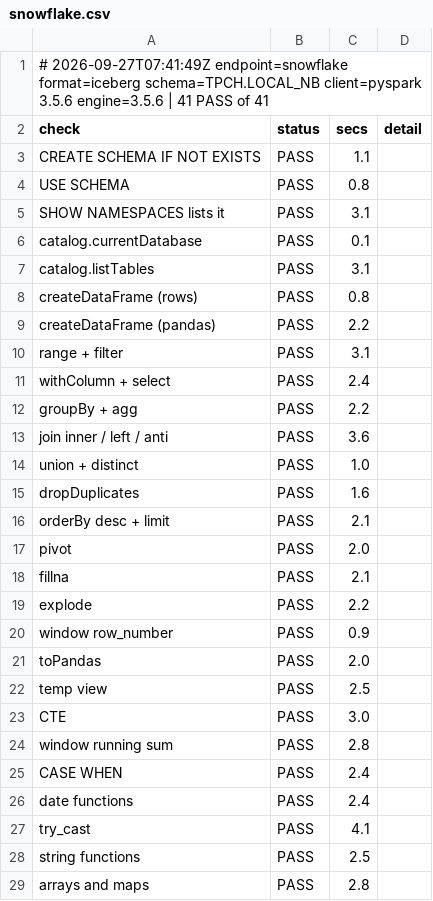
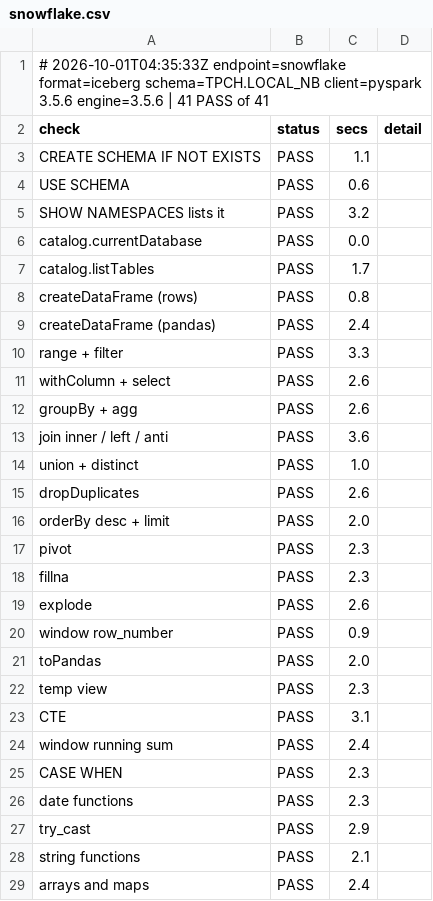
Before and after one commit to djouallah/spark-connect-demo, a CSV file: findings/local/snowflake.csv, drawn as a sheet; only a part is shown; the diff covers the shown part only.

```diff
--- a/findings/local/snowflake.csv
+++ b/findings/local/snowflake.csv
@@ -1,29 +1,29 @@
-# 2026-09-27T07:41:49Z endpoint=snowflake format=iceberg schema=TPCH.LOCAL_NB client=pyspark 3.5.6 engine=3.5.6 | 41 PASS of 41
+# 2026-10-01T04:35:33Z endpoint=snowflake format=iceberg schema=TPCH.LOCAL_NB client=pyspark 3.5.6 engine=3.5.6 | 41 PASS of 41
 check,status,secs,detail
 CREATE SCHEMA IF NOT EXISTS,PASS,1.1,
-USE SCHEMA,PASS,0.8,
-SHOW NAMESPACES lists it,PASS,3.1,
-catalog.currentDatabase,PASS,0.1,
-catalog.listTables,PASS,3.1,
+USE SCHEMA,PASS,0.6,
+SHOW NAMESPACES lists it,PASS,3.2,
+catalog.currentDatabase,PASS,0.0,
+catalog.listTables,PASS,1.7,
 createDataFrame (rows),PASS,0.8,
-createDataFrame (pandas),PASS,2.2,
-range + filter,PASS,3.1,
-withColumn + select,PASS,2.4,
-groupBy + agg,PASS,2.2,
+createDataFrame (pandas),PASS,2.4,
+range + filter,PASS,3.3,
+withColumn + select,PASS,2.6,
+groupBy + agg,PASS,2.6,
 join inner / left / anti,PASS,3.6,
 union + distinct,PASS,1.0,
-dropDuplicates,PASS,1.6,
-orderBy desc + limit,PASS,2.1,
-pivot,PASS,2.0,
-fillna,PASS,2.1,
-explode,PASS,2.2,
+dropDuplicates,PASS,2.6,
+orderBy desc + limit,PASS,2.0,
+pivot,PASS,2.3,
+fillna,PASS,2.3,
+explode,PASS,2.6,
 window row_number,PASS,0.9,
 toPandas,PASS,2.0,
-temp view,PASS,2.5,
-CTE,PASS,3.0,
-window running sum,PASS,2.8,
-CASE WHEN,PASS,2.4,
-date functions,PASS,2.4,
-try_cast,PASS,4.1,
-string functions,PASS,2.5,
-arrays and maps,PASS,2.8,
+temp view,PASS,2.3,
+CTE,PASS,3.1,
+window running sum,PASS,2.4,
+CASE WHEN,PASS,2.3,
+date functions,PASS,2.3,
+try_cast,PASS,2.9,
+string functions,PASS,2.1,
+arrays and maps,PASS,2.4,
```
Also changed, not shown: 14 edited cells elsewhere in this file, 1 other file.
